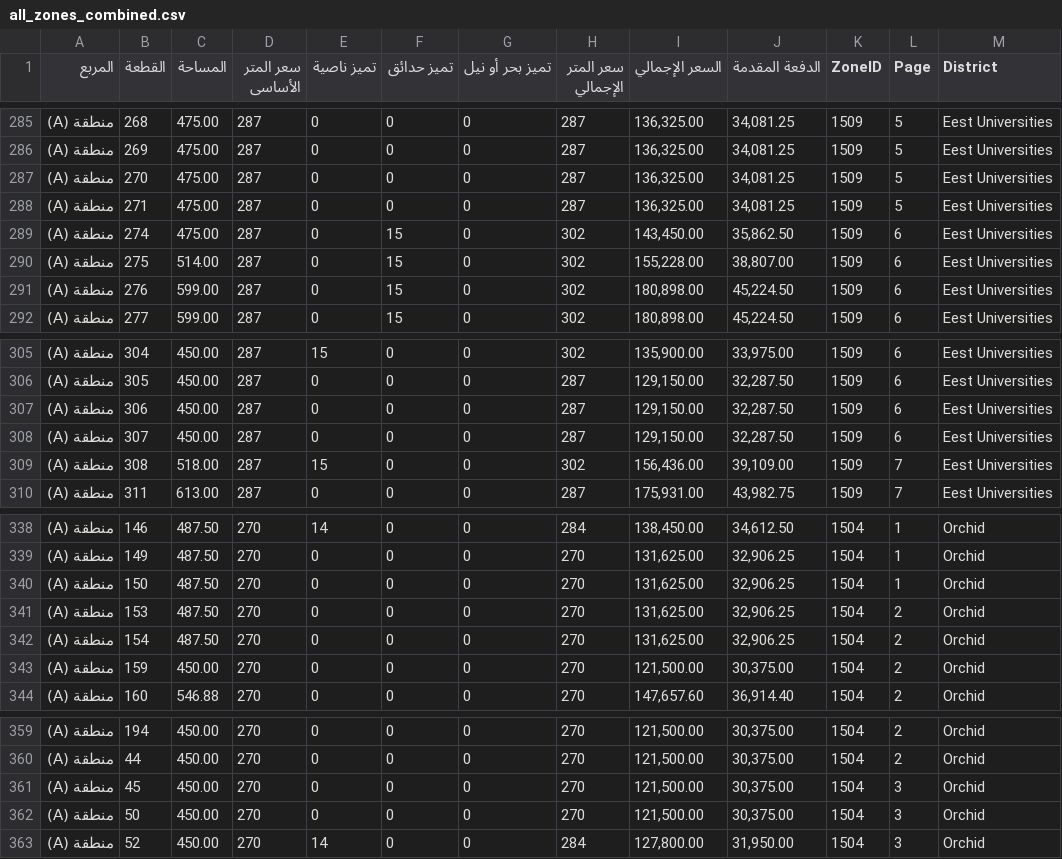
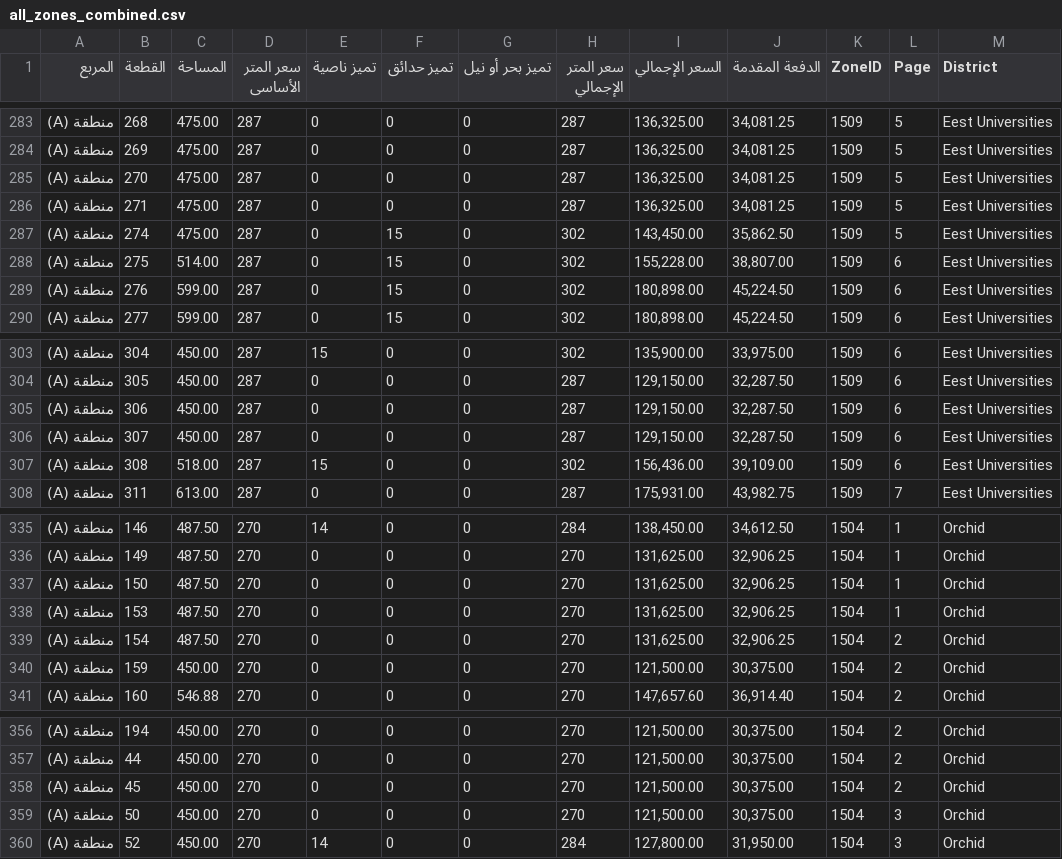
Before and after one commit to aabdelmonaem/nuca_scraper_js, a CSV file: all_zones_combined.csv, drawn as a sheet; only a part is shown, gaps mark what is left out; the diff covers the shown part only.

```diff
--- a/all_zones_combined.csv
+++ b/all_zones_combined.csv
@@ -288,3 +286,3 @@
 منطقة (A),271,475.00,287,0,0,0,287,"136,325.00","34,081.25",1509,5,Eest Universities
-منطقة (A),274,475.00,287,0,15,0,302,"143,450.00","35,862.50",1509,6,Eest Universities
+منطقة (A),274,475.00,287,0,15,0,302,"143,450.00","35,862.50",1509,5,Eest Universities
 منطقة (A),275,514.00,287,0,15,0,302,"155,228.00","38,807.00",1509,6,Eest Universities
@@ -308,3 +306,3 @@
 منطقة (A),307,450.00,287,0,0,0,287,"129,150.00","32,287.50",1509,6,Eest Universities
-منطقة (A),308,518.00,287,15,0,0,302,"156,436.00","39,109.00",1509,7,Eest Universities
+منطقة (A),308,518.00,287,15,0,0,302,"156,436.00","39,109.00",1509,6,Eest Universities
 منطقة (A),311,613.00,287,0,0,0,287,"175,931.00","43,982.75",1509,7,Eest Universities
@@ -340,3 +337,3 @@
 منطقة (A),150,487.50,270,0,0,0,270,"131,625.00","32,906.25",1504,1,Orchid
-منطقة (A),153,487.50,270,0,0,0,270,"131,625.00","32,906.25",1504,2,Orchid
+منطقة (A),153,487.50,270,0,0,0,270,"131,625.00","32,906.25",1504,1,Orchid
 منطقة (A),154,487.50,270,0,0,0,270,"131,625.00","32,906.25",1504,2,Orchid
@@ -360,3 +357,3 @@
 منطقة (A),44,450.00,270,0,0,0,270,"121,500.00","30,375.00",1504,2,Orchid
-منطقة (A),45,450.00,270,0,0,0,270,"121,500.00","30,375.00",1504,3,Orchid
+منطقة (A),45,450.00,270,0,0,0,270,"121,500.00","30,375.00",1504,2,Orchid
 منطقة (A),50,450.00,270,0,0,0,270,"121,500.00","30,375.00",1504,3,Orchid
```
Also changed, not shown: 3 removed rows and 2 edited cells elsewhere in this file.
